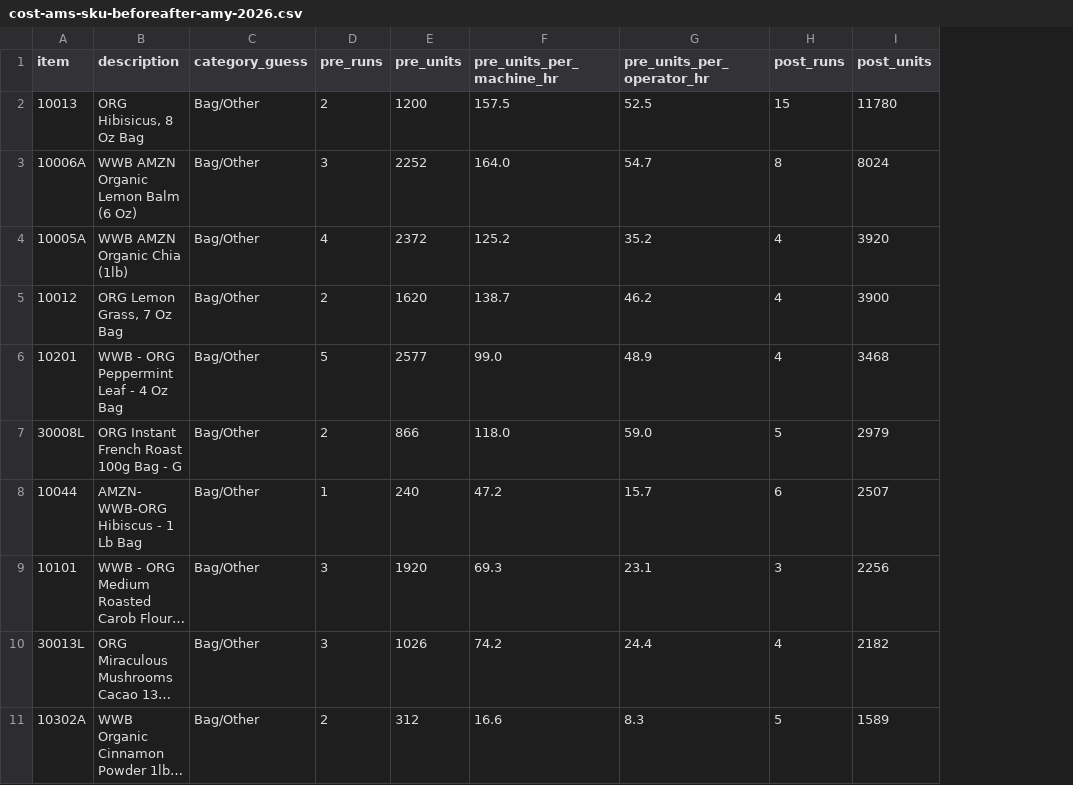
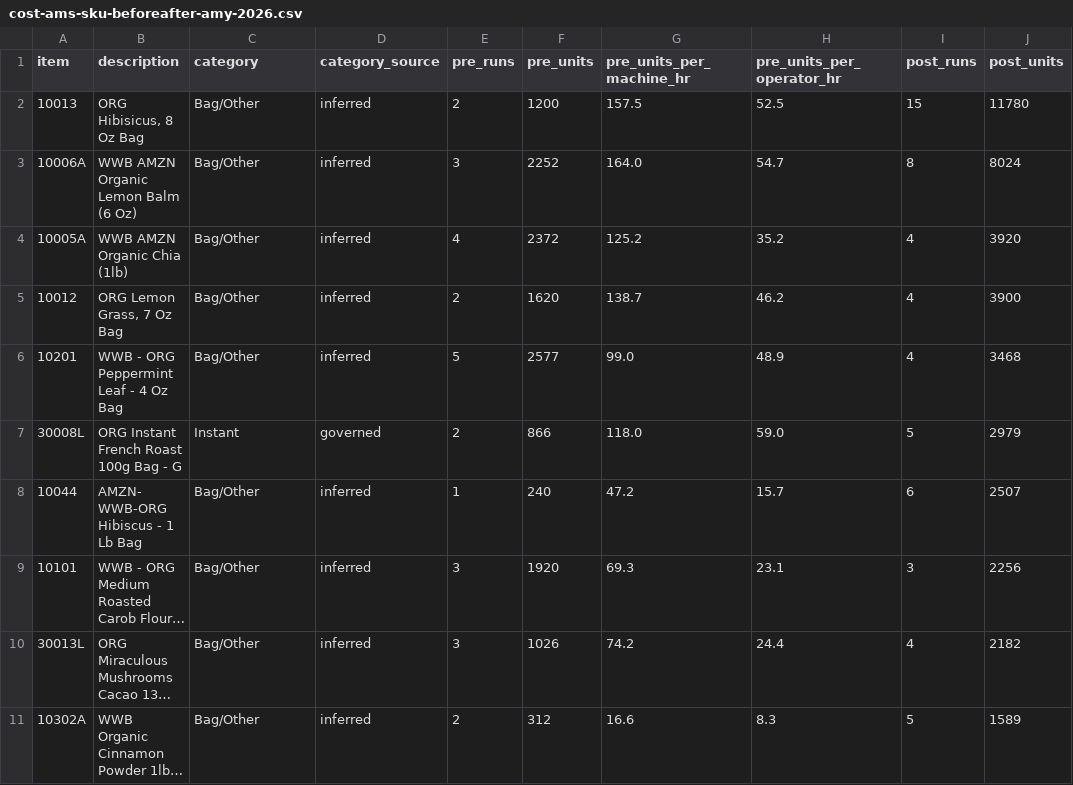
Before and after one commit to jstnadler/teeccino-reports, a CSV file: cost-ams-sku-beforeafter-amy-2026.csv, drawn as a sheet; only a part is shown; long unchanged cells end in …; the diff covers the shown part only; the diff names each change by its address in the sheet, - before the commit and + after, or states it on an @@ line.

```diff
--- a/cost-ams-sku-beforeafter-amy-2026.csv
+++ b/cost-ams-sku-beforeafter-amy-2026.csv
+column D (category_source), rows 2-11: inferred | inferred | inferred | inferred | inferred | governed | inferred | inferred | inferred | inferred
-C1: category_guess
+C1: category
-C7 (category): Bag/Other
+C7 (category): Instant
```
Also changed, not shown: 17 edited cells elsewhere in this file, 2 other files.
